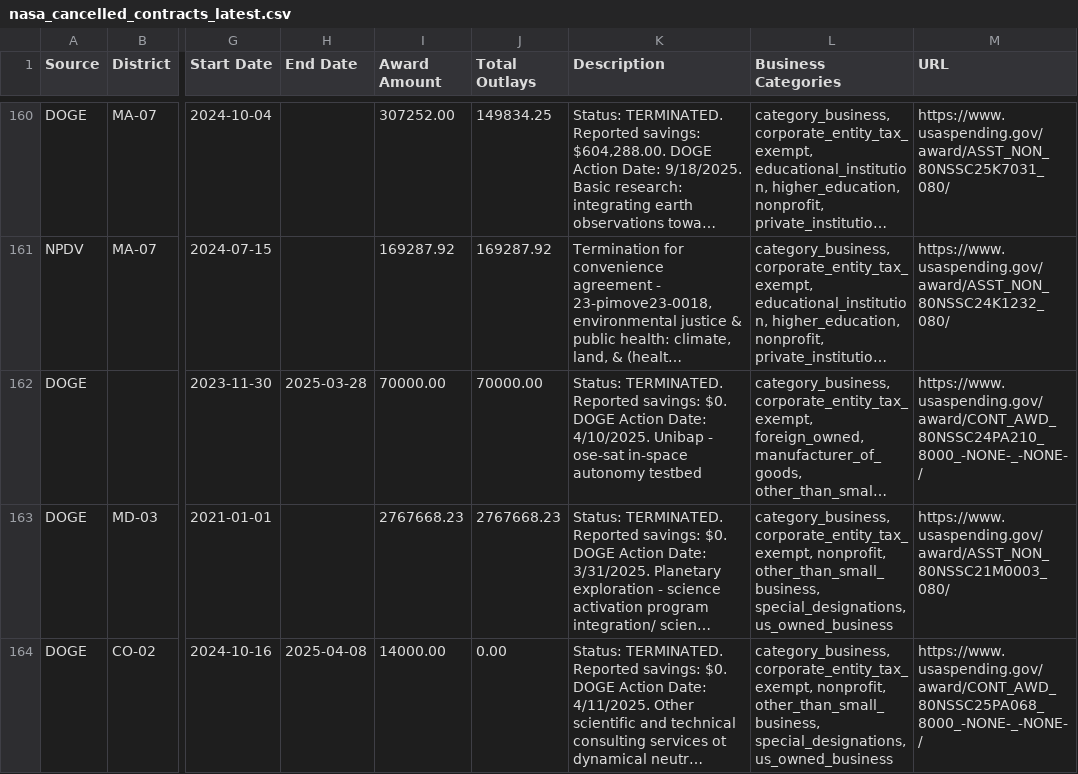
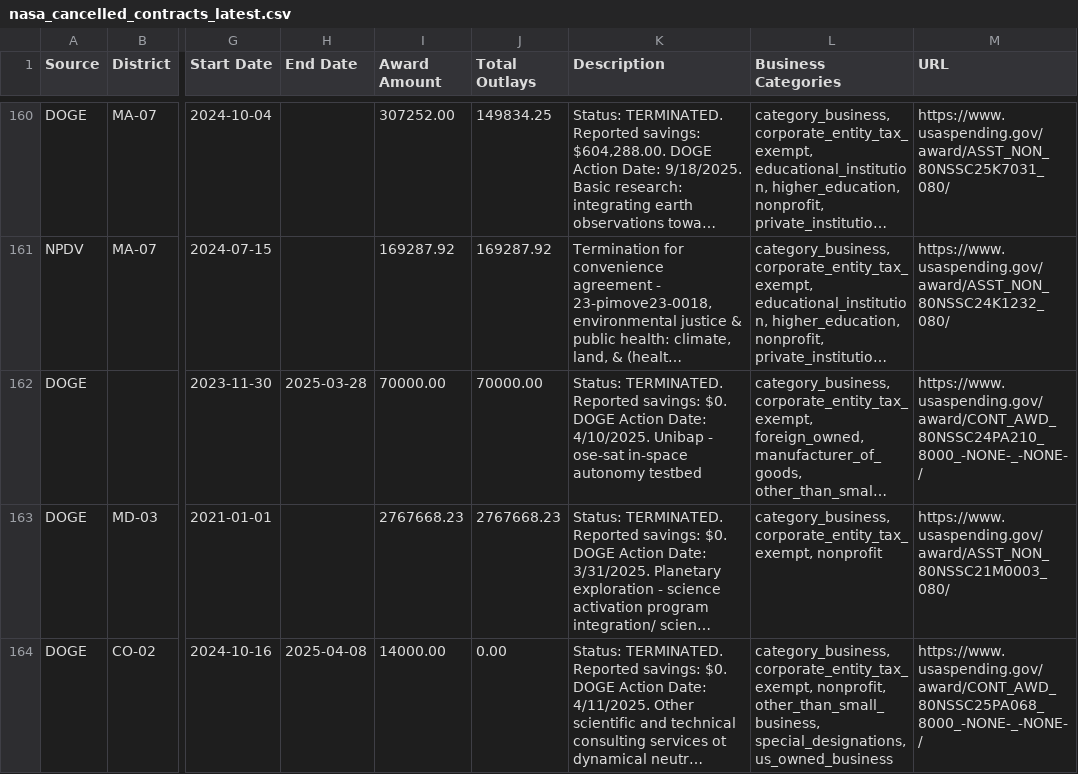
Before and after one commit to planetary-society/dashboards, a CSV file: docs/data/cancellations/nasa_cancelled_contracts_latest.csv, drawn as a sheet; only a part is shown, gaps mark what is left out; long unchanged cells end in …; the diff covers the shown part only; the diff names each change by its address in the sheet, - before the commit and + after, or states it on an @@ line.

```diff
--- a/docs/data/cancellations/nasa_cancelled_contracts_latest.csv
+++ b/docs/data/cancellations/nasa_cancelled_contracts_latest.csv
-L163 (Business Categories): category_business, corporate_entity_tax_exempt, nonprofit, other_than_small_business, special_designations, us_owned_business
+L163 (Business Categories): category_business, corporate_entity_tax_exempt, nonprofit
```
Also changed, not shown: 21 edited cells elsewhere in this file, 1 other file.
